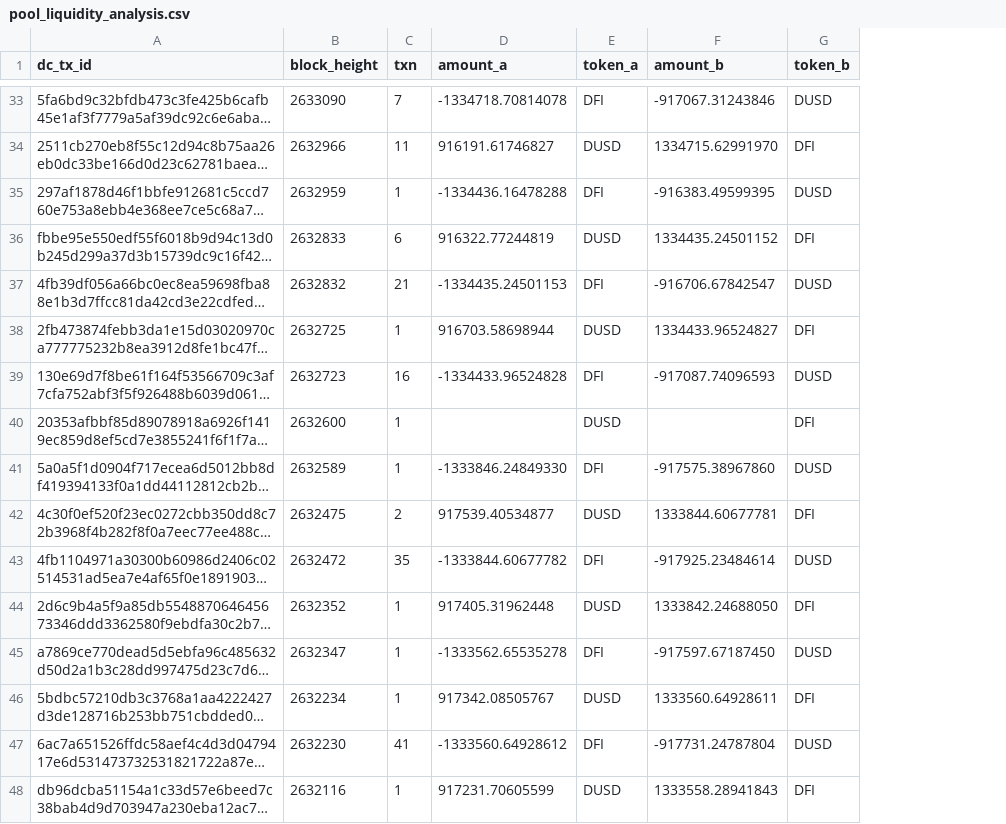
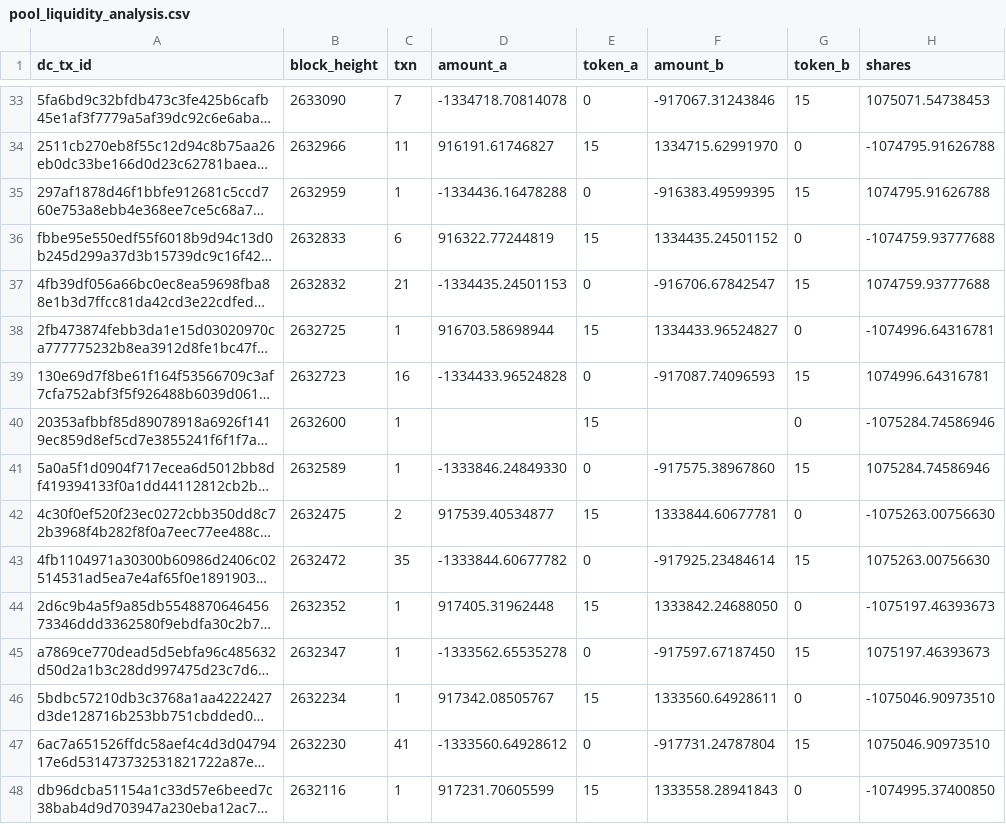
Before and after one commit to victorv/defichain-trader-api, a CSV file: stats/pool_liquidity_analysis.csv, drawn as a sheet; only a part is shown, gaps mark what is left out; long unchanged cells end in …; the diff covers the shown part only; the diff names each change by its address in the sheet, - before the commit and + after, or states it on an @@ line.

```diff
--- a/stats/pool_liquidity_analysis.csv
+++ b/stats/pool_liquidity_analysis.csv
+column H (shares), rows 33-48: 1075071.54738453 | -1074795.91626788 | 1074795.91626788 | -1074759.93777688 | 1074759.93777688 | -1074996.64316781 | 1074996.64316781 | -1075284.74586946 | 1075284.74586946 | -1075263.00756630 | 1075263.00756630 | -1075197.46393673 | 1075197.46393673 | -1075046.90973510 | 1075046.90973510 | -1074995.37400850
-E33 (token_a): DFI
+E33 (token_a): 0
-G33 (token_b): DUSD
+G33 (token_b): 15
-E34 (token_a): DUSD
+E34 (token_a): 15
-G34 (token_b): DFI
+G34 (token_b): 0
-E35 (token_a): DFI
+E35 (token_a): 0
-G35 (token_b): DUSD
+G35 (token_b): 15
-E36 (token_a): DUSD
+E36 (token_a): 15
-G36 (token_b): DFI
+G36 (token_b): 0
-E37 (token_a): DFI
+E37 (token_a): 0
-G37 (token_b): DUSD
+G37 (token_b): 15
-E38 (token_a): DUSD
+E38 (token_a): 15
-G38 (token_b): DFI
+G38 (token_b): 0
-E39 (token_a): DFI
+E39 (token_a): 0
-G39 (token_b): DUSD
+G39 (token_b): 15
-E40 (token_a): DUSD
+E40 (token_a): 15
-G40 (token_b): DFI
+G40 (token_b): 0
-E41 (token_a): DFI
+E41 (token_a): 0
-G41 (token_b): DUSD
+G41 (token_b): 15
-E42 (token_a): DUSD
+E42 (token_a): 15
-G42 (token_b): DFI
+G42 (token_b): 0
-E43 (token_a): DFI
+E43 (token_a): 0
-G43 (token_b): DUSD
+G43 (token_b): 15
-E44 (token_a): DUSD
+E44 (token_a): 15
-G44 (token_b): DFI
+G44 (token_b): 0
-E45 (token_a): DFI
+E45 (token_a): 0
-G45 (token_b): DUSD
+G45 (token_b): 15
-E46 (token_a): DUSD
+E46 (token_a): 15
-G46 (token_b): DFI
+G46 (token_b): 0
-E47 (token_a): DFI
+E47 (token_a): 0
-G47 (token_b): DUSD
+G47 (token_b): 15
-E48 (token_a): DUSD
+E48 (token_a): 15
-G48 (token_b): DFI
+G48 (token_b): 0
```
Also changed, not shown: 144 edited cells elsewhere in this file.
